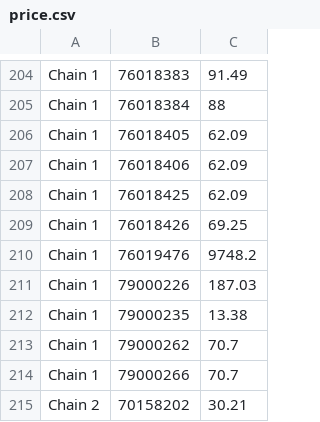
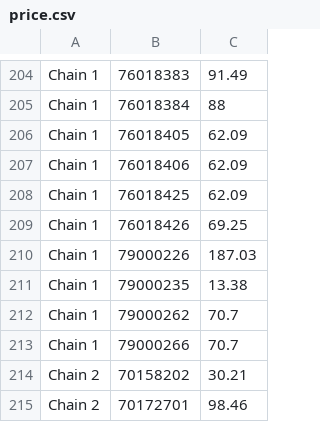
Before and after one commit to anBelyanin/sales-analysis, a CSV file: src/main/resources/tables-data/price.csv, drawn as a sheet; only a part is shown, gaps mark what is left out; the shorter side is filled out with more unchanged rows.

```diff
--- a/src/main/resources/tables-data/price.csv
+++ b/src/main/resources/tables-data/price.csv
@@ -209,3 +209,2 @@ Chain 1;76018425;62.09
 Chain 1;76018426;69.25
-Chain 1;76019476;9748.2
 Chain 1;79000226;187.03
```
Also changed, not shown: 17 other files.
